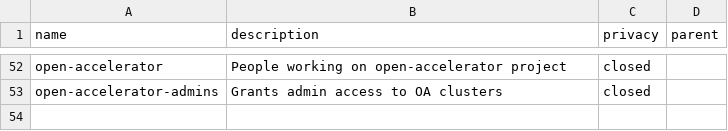
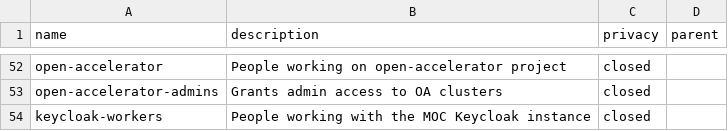
Before and after one commit to larsks/moc-github, a CSV file: teams.csv, drawn as a sheet; only a part is shown, gaps mark what is left out; the diff names each change by its address in the sheet, - before the commit and + after, or states it on an @@ line.

Commit message:
Add collaborators to moc-keycloak repository

```diff
--- a/teams.csv
+++ b/teams.csv
+row 54: keycloak-workers | People working with the MOC Keycloak instance | closed
```
Also changed, not shown: 2 other files.
